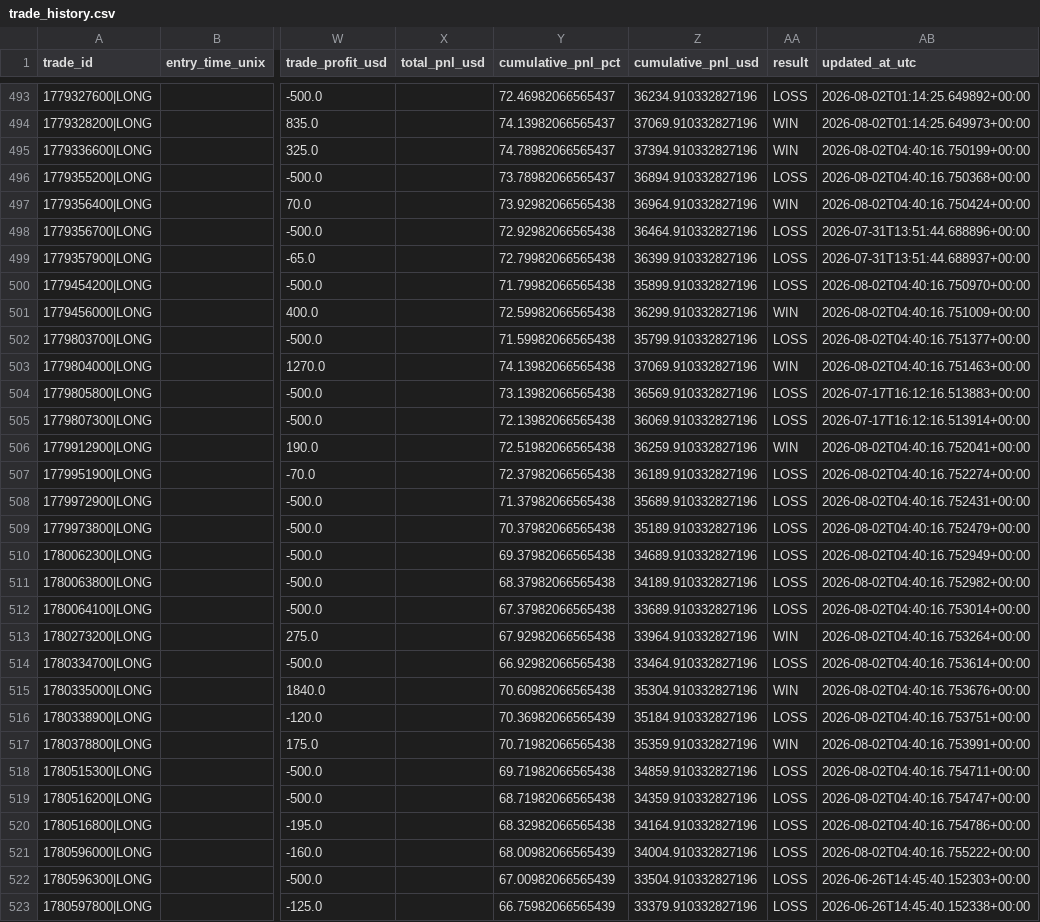
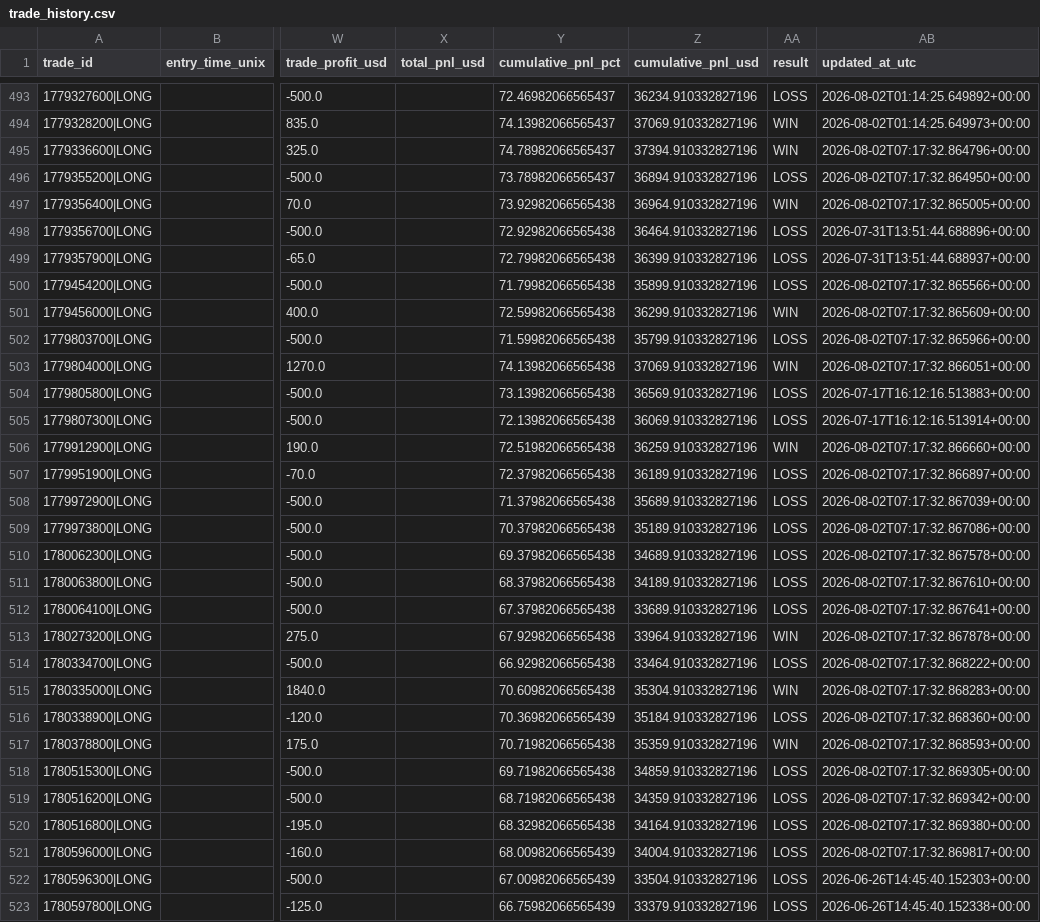
Before and after one commit to justinbal96-collab/Trades, a CSV file: data/trade_history.csv, drawn as a sheet; only a part is shown, gaps mark what is left out; the diff covers the shown part only; the diff names each change by its address in the sheet, - before the commit and + after, or states it on an @@ line.

```diff
--- a/data/trade_history.csv
+++ b/data/trade_history.csv
-AB495 (updated_at_utc): 2026-08-02T04:40:16.750199+00:00
+AB495 (updated_at_utc): 2026-08-02T07:17:32.864796+00:00
-AB496 (updated_at_utc): 2026-08-02T04:40:16.750368+00:00
+AB496 (updated_at_utc): 2026-08-02T07:17:32.864950+00:00
-AB497 (updated_at_utc): 2026-08-02T04:40:16.750424+00:00
+AB497 (updated_at_utc): 2026-08-02T07:17:32.865005+00:00
-AB500 (updated_at_utc): 2026-08-02T04:40:16.750970+00:00
+AB500 (updated_at_utc): 2026-08-02T07:17:32.865566+00:00
-AB501 (updated_at_utc): 2026-08-02T04:40:16.751009+00:00
+AB501 (updated_at_utc): 2026-08-02T07:17:32.865609+00:00
-AB502 (updated_at_utc): 2026-08-02T04:40:16.751377+00:00
+AB502 (updated_at_utc): 2026-08-02T07:17:32.865966+00:00
-AB503 (updated_at_utc): 2026-08-02T04:40:16.751463+00:00
+AB503 (updated_at_utc): 2026-08-02T07:17:32.866051+00:00
-AB506 (updated_at_utc): 2026-08-02T04:40:16.752041+00:00
+AB506 (updated_at_utc): 2026-08-02T07:17:32.866660+00:00
-AB507 (updated_at_utc): 2026-08-02T04:40:16.752274+00:00
+AB507 (updated_at_utc): 2026-08-02T07:17:32.866897+00:00
-AB508 (updated_at_utc): 2026-08-02T04:40:16.752431+00:00
+AB508 (updated_at_utc): 2026-08-02T07:17:32.867039+00:00
-AB509 (updated_at_utc): 2026-08-02T04:40:16.752479+00:00
+AB509 (updated_at_utc): 2026-08-02T07:17:32.867086+00:00
-AB510 (updated_at_utc): 2026-08-02T04:40:16.752949+00:00
+AB510 (updated_at_utc): 2026-08-02T07:17:32.867578+00:00
-AB511 (updated_at_utc): 2026-08-02T04:40:16.752982+00:00
+AB511 (updated_at_utc): 2026-08-02T07:17:32.867610+00:00
-AB512 (updated_at_utc): 2026-08-02T04:40:16.753014+00:00
+AB512 (updated_at_utc): 2026-08-02T07:17:32.867641+00:00
-AB513 (updated_at_utc): 2026-08-02T04:40:16.753264+00:00
+AB513 (updated_at_utc): 2026-08-02T07:17:32.867878+00:00
-AB514 (updated_at_utc): 2026-08-02T04:40:16.753614+00:00
+AB514 (updated_at_utc): 2026-08-02T07:17:32.868222+00:00
-AB515 (updated_at_utc): 2026-08-02T04:40:16.753676+00:00
+AB515 (updated_at_utc): 2026-08-02T07:17:32.868283+00:00
-AB516 (updated_at_utc): 2026-08-02T04:40:16.753751+00:00
+AB516 (updated_at_utc): 2026-08-02T07:17:32.868360+00:00
-AB517 (updated_at_utc): 2026-08-02T04:40:16.753991+00:00
+AB517 (updated_at_utc): 2026-08-02T07:17:32.868593+00:00
-AB518 (updated_at_utc): 2026-08-02T04:40:16.754711+00:00
+AB518 (updated_at_utc): 2026-08-02T07:17:32.869305+00:00
-AB519 (updated_at_utc): 2026-08-02T04:40:16.754747+00:00
+AB519 (updated_at_utc): 2026-08-02T07:17:32.869342+00:00
-AB520 (updated_at_utc): 2026-08-02T04:40:16.754786+00:00
+AB520 (updated_at_utc): 2026-08-02T07:17:32.869380+00:00
-AB521 (updated_at_utc): 2026-08-02T04:40:16.755222+00:00
+AB521 (updated_at_utc): 2026-08-02T07:17:32.869817+00:00
```
Also changed, not shown: 88 edited cells elsewhere in this file, trade_logs/nq_trade_history.csv, 4 other files.
